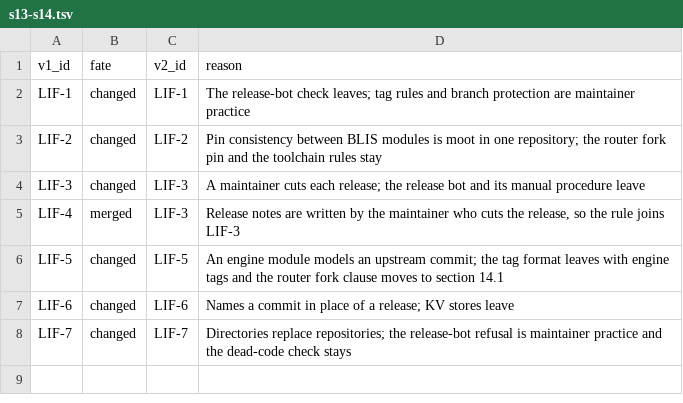
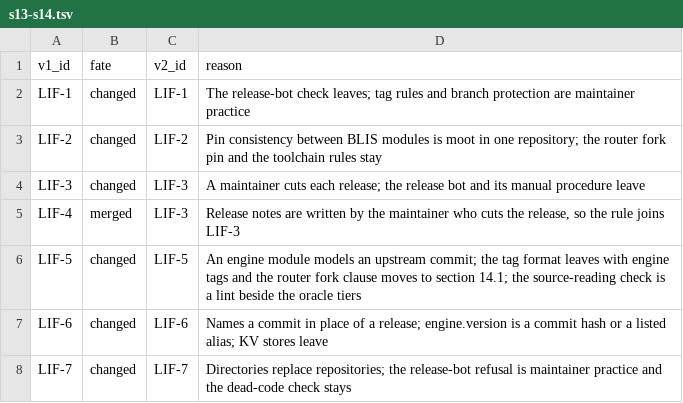
Before and after one commit to inference-sim/blis-design, a TSV file: v2.0.0/src/_idmap/s13-s14.tsv, drawn as a sheet.

```diff
--- a/v2.0.0/src/_idmap/s13-s14.tsv
+++ b/v2.0.0/src/_idmap/s13-s14.tsv
@@ -5,4 +5,4 @@ LIF-3	changed	LIF-3	A maintainer cuts each release; the release bot and its manu
 LIF-4	merged	LIF-3	Release notes are written by the maintainer who cuts the release, so the rule joins LIF-3
-LIF-5	changed	LIF-5	An engine module models an upstream commit; the tag format leaves with engine tags and the router fork clause moves to section 14.1
-LIF-6	changed	LIF-6	Names a commit in place of a release; KV stores leave
+LIF-5	changed	LIF-5	An engine module models an upstream commit; the tag format leaves with engine tags and the router fork clause moves to section 14.1; the source-reading check is a lint beside the oracle tiers
+LIF-6	changed	LIF-6	Names a commit in place of a release; engine.version is a commit hash or a listed alias; KV stores leave
 LIF-7	changed	LIF-7	Directories replace repositories; the release-bot refusal is maintainer practice and the dead-code check stays
```
Also changed, not shown: v2.0.0/src/_idmap/s10-s12.tsv, v2.0.0/src/_idmap/s4-s6.tsv, 28 other files.
